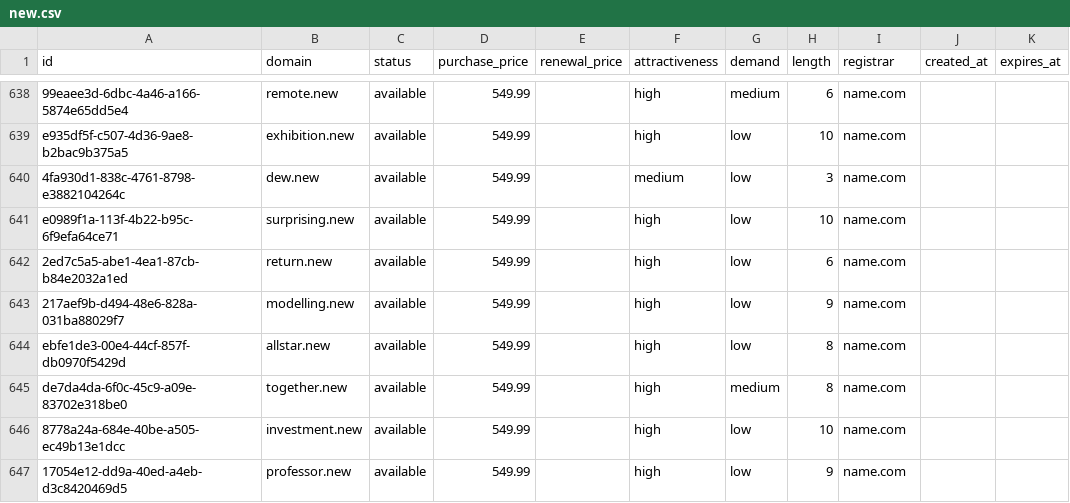
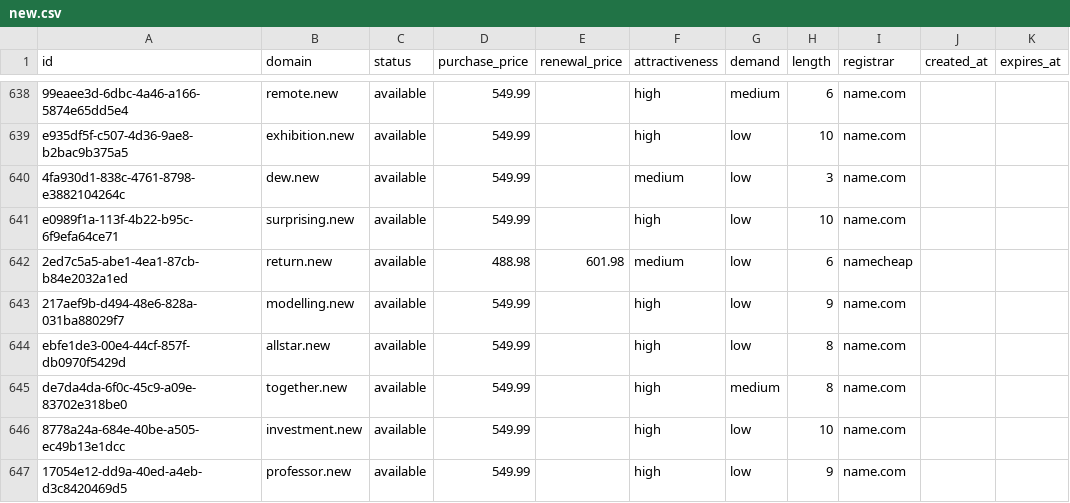
Before and after one commit to UniqueDomains/new-oneword-domains, a CSV file: new.csv, drawn as a sheet; only a part is shown, gaps mark what is left out.

Commit message:
Domains update

```diff
--- a/new.csv
+++ b/new.csv
@@ -641,3 +641,3 @@ e935df5f-c507-4d36-9ae8-b2bac9b375a5,exhibition.new,available,549.99,,high,low,1
 e0989f1a-113f-4b22-b95c-6f9efa64ce71,surprising.new,available,549.99,,high,low,10,name.com,,
-2ed7c5a5-abe1-4ea1-87cb-b84e2032a1ed,return.new,available,549.99,,high,low,6,name.com,,
+2ed7c5a5-abe1-4ea1-87cb-b84e2032a1ed,return.new,available,488.98,601.98,medium,low,6,namecheap,,
 217aef9b-d494-48e6-828a-031ba88029f7,modelling.new,available,549.99,,high,low,9,name.com,,
```
Also changed, not shown: 4 other files.
